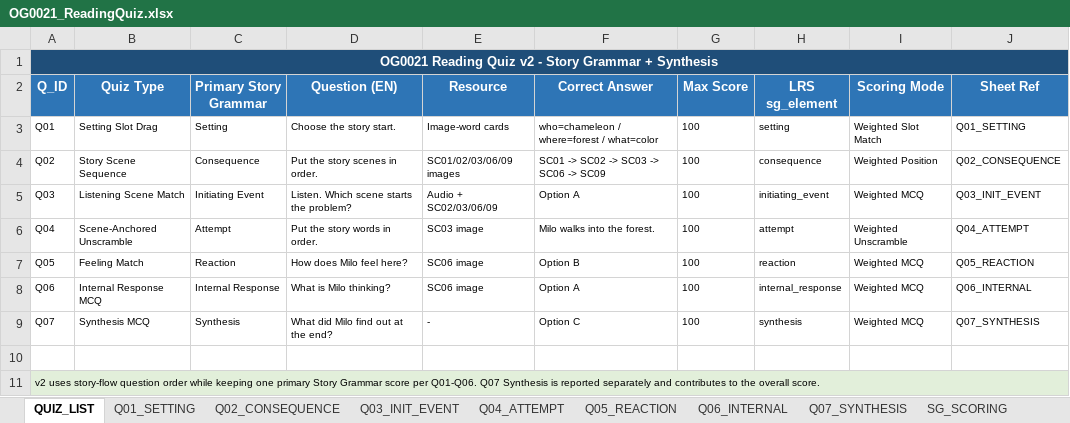
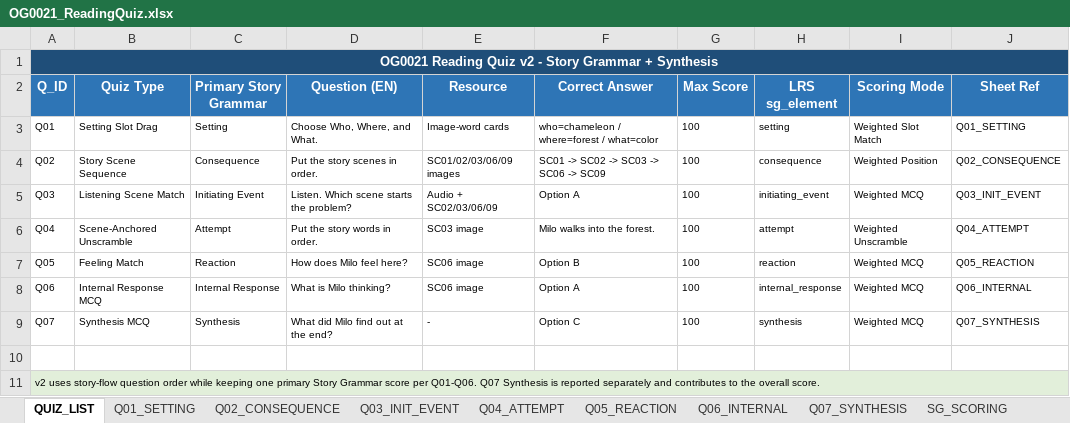
Before and after one commit to chbnglee/reading-quiz, an Excel workbook: v2/OG0021/OG0021_ReadingQuiz.xlsx, sheet QUIZ_LIST, drawn as a sheet; values as stored, in another font and other column widths than the file's, no borders; the diff names each change by its address in the sheet, - before the commit and + after, or states it on an @@ line.

```diff
--- a/v2/OG0021/OG0021_ReadingQuiz.xlsx (sheet QUIZ_LIST)
+++ b/v2/OG0021/OG0021_ReadingQuiz.xlsx (sheet QUIZ_LIST)
-D3 (Question (EN)): Choose the story start.
+D3 (Question (EN)): Choose Who, Where, and What.
```
Also changed, not shown: sheet Q01_SETTING, 2 other files.
